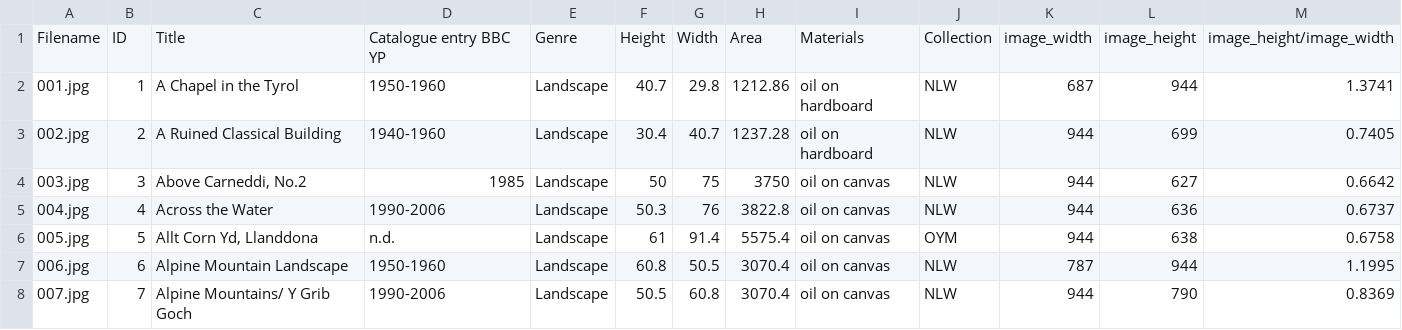
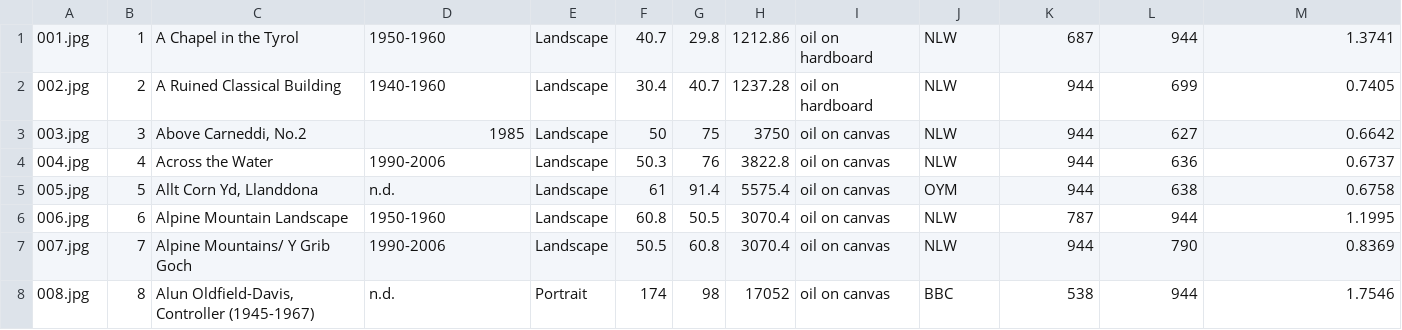
Before and after one commit to SoftlySplinter/kyffin-digital-analysis, a CSV file: database.csv, drawn as a sheet; only a part is shown; the shorter side is filled out with more unchanged rows.

```diff
--- a/database.csv
+++ b/database.csv
@@ -1,2 +1 @@
-Filename,ID,Title,Catalogue entry BBC YP,Genre,Height,Width,Area,Materials,Collection,image_width ,image_height ,image_height/image_width
 001.jpg,1,A Chapel in the Tyrol,1950-1960,Landscape,40.7,29.8,1212.86,oil on hardboard,NLW,687,944,1.3741
```
Also changed, not shown: exemplar.csv, 4 other files.
